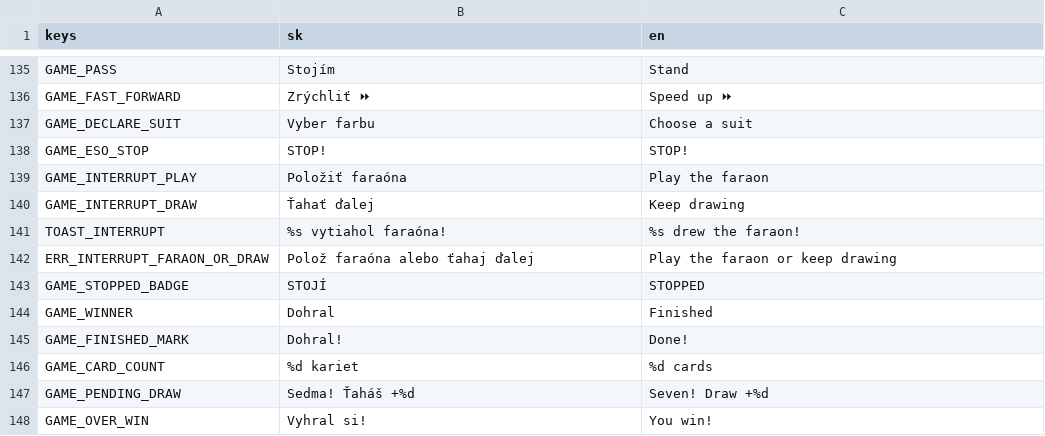
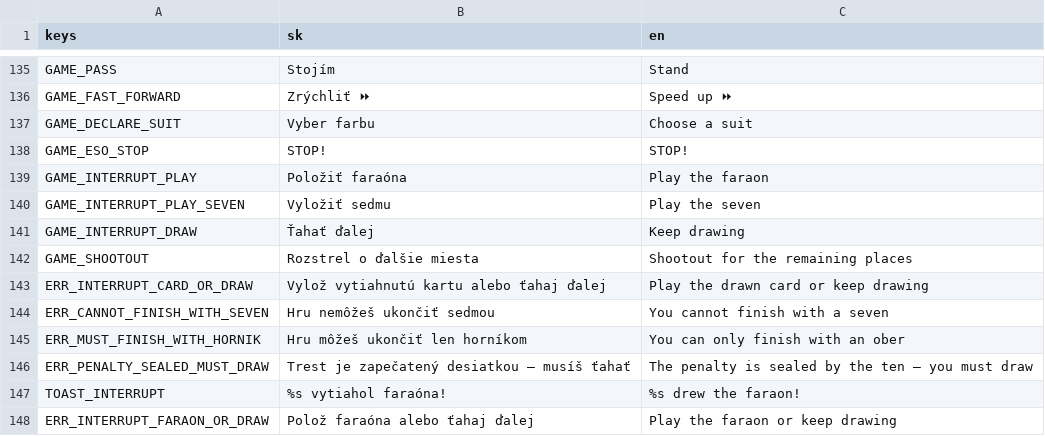
Before and after one commit to simon01920/faraon-farar, a CSV file: localization/strings.csv, drawn as a sheet; only a part is shown, gaps mark what is left out; the shorter side is filled out with more unchanged rows; the diff names each change by its address in the sheet, - before the commit and + after, or states it on an @@ line.

```diff
--- a/localization/strings.csv
+++ b/localization/strings.csv
+row 140: GAME_INTERRUPT_PLAY_SEVEN | Vyložiť sedmu | Play the seven
+row 142: GAME_SHOOTOUT | Rozstrel o ďalšie miesta | Shootout for the remaining places
+row 143: ERR_INTERRUPT_CARD_OR_DRAW | Vylož vytiahnutú kartu alebo ťahaj ďalej | Play the drawn card or keep drawing
+row 144: ERR_CANNOT_FINISH_WITH_SEVEN | Hru nemôžeš ukončiť sedmou | You cannot finish with a seven
+row 145: ERR_MUST_FINISH_WITH_HORNIK | Hru môžeš ukončiť len horníkom | You can only finish with an ober
+row 146: ERR_PENALTY_SEALED_MUST_DRAW | Trest je zapečatený desiatkou — musíš ťahať | The penalty is sealed by the ten — you must draw
```
Also changed, not shown: 15 other files.
